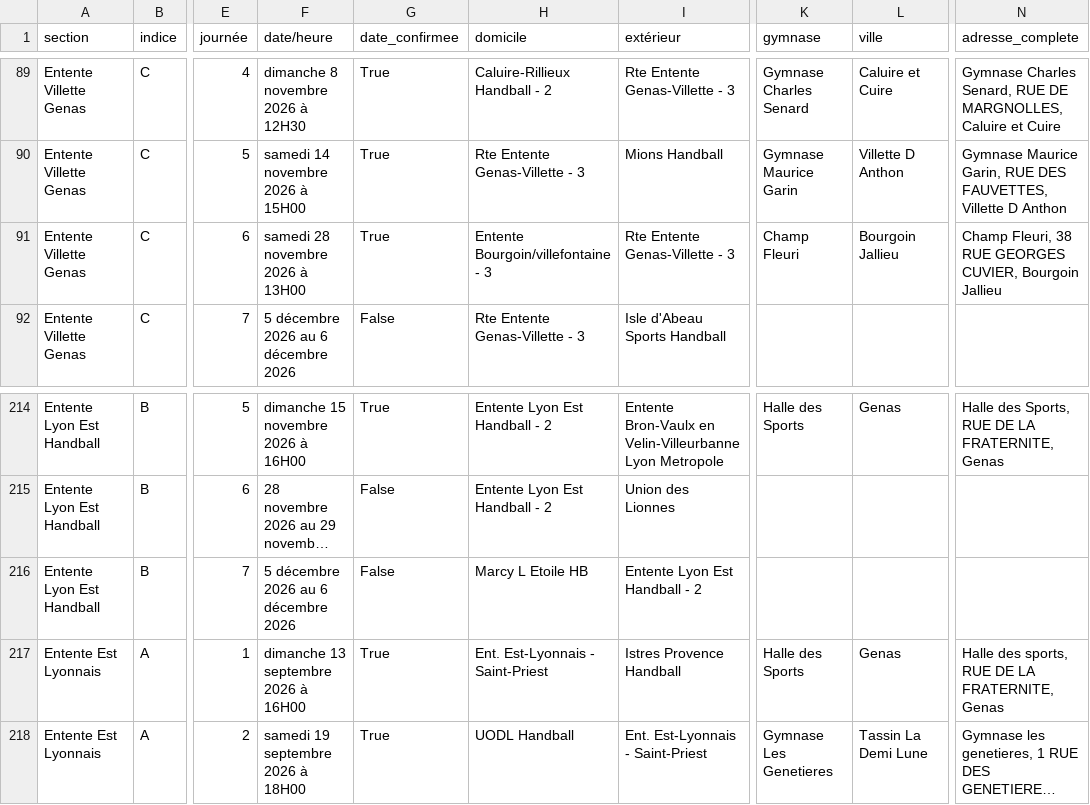
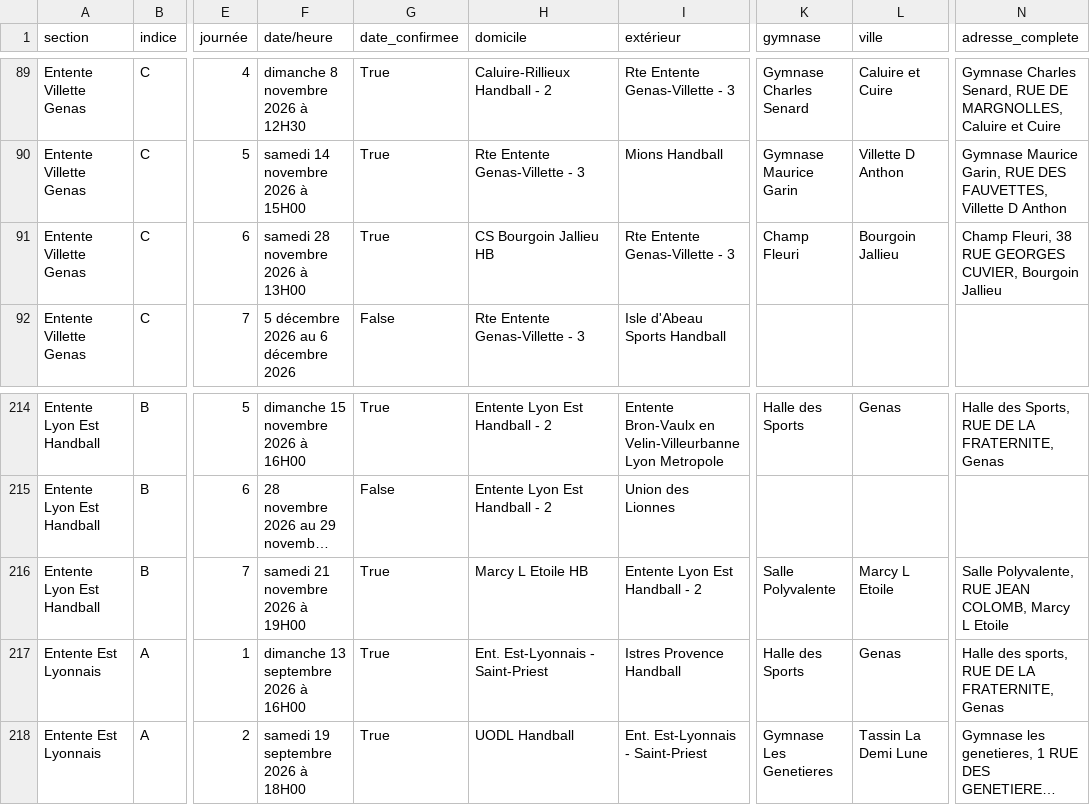
Before and after one commit to sportingvillette/competitions, a CSV file: data/calendrier_club.csv, drawn as a sheet; only a part is shown, gaps mark what is left out; long unchanged cells end in …; the diff names each change by its address in the sheet, - before the commit and + after, or states it on an @@ line.

```diff
--- a/data/calendrier_club.csv
+++ b/data/calendrier_club.csv
-H91 (domicile): Entente Bourgoin/villefontaine - 3
+H91 (domicile): CS Bourgoin Jallieu HB
-F216 (date/heure): 5 décembre 2026 au 6 décembre 2026
+F216 (date/heure): samedi 21 novembre 2026 à 19H00
-G216 (date_confirmee): False
+G216 (date_confirmee): True
-K216 (gymnase): (empty)
+K216 (gymnase): Salle Polyvalente
-L216 (ville): (empty)
+L216 (ville): Marcy L Etoile
-N216 (adresse_complete): (empty)
+N216 (adresse_complete): Salle Polyvalente, RUE JEAN COLOMB, Marcy L Etoile
```
Also changed, not shown: data/classements_club.csv, 2 other files.
